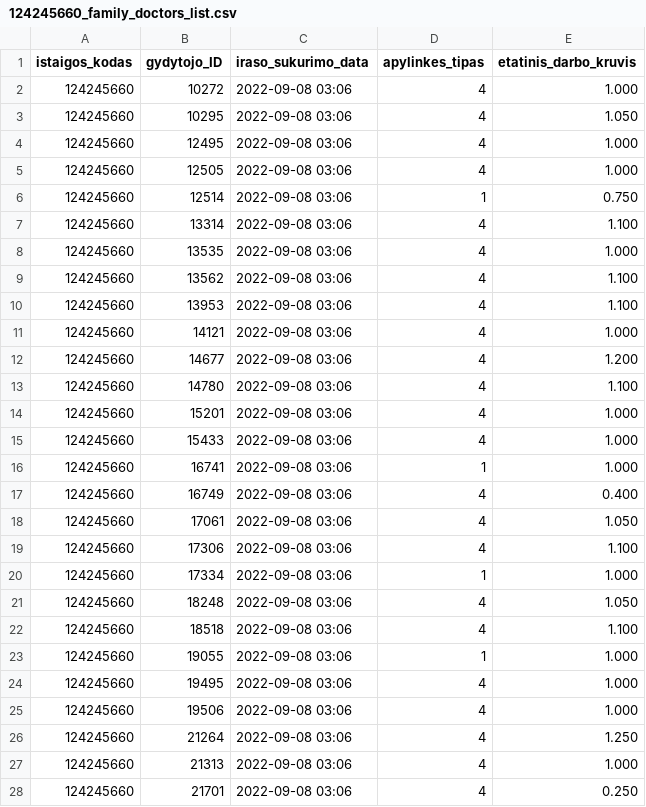
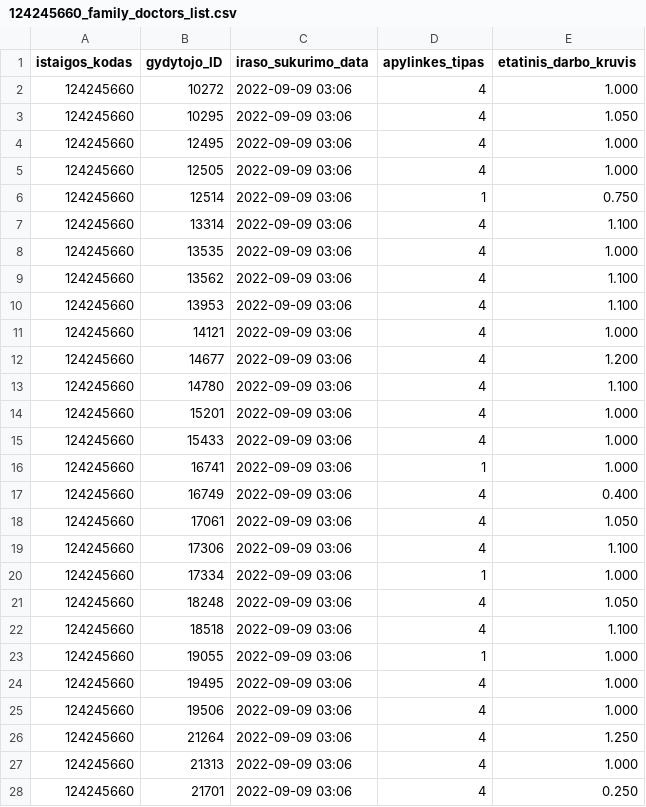
Before and after one commit to vilnius/seskines-poliklinika, a CSV file: 124245660_family_doctors_list.csv, drawn as a sheet; only a part is shown; the diff covers the shown part only.

```diff
--- a/124245660_family_doctors_list.csv
+++ b/124245660_family_doctors_list.csv
@@ -1,28 +1,28 @@
 istaigos_kodas;gydytojo_ID;iraso_sukurimo_data;apylinkes_tipas;etatinis_darbo_kruvis
-124245660;10272;2022-09-08 03:06;4;1.000
-124245660;10295;2022-09-08 03:06;4;1.050
-124245660;12495;2022-09-08 03:06;4;1.000
-124245660;12505;2022-09-08 03:06;4;1.000
-124245660;12514;2022-09-08 03:06;1;0.750
-124245660;13314;2022-09-08 03:06;4;1.100
-124245660;13535;2022-09-08 03:06;4;1.000
-124245660;13562;2022-09-08 03:06;4;1.100
-124245660;13953;2022-09-08 03:06;4;1.100
-124245660;14121;2022-09-08 03:06;4;1.000
-124245660;14677;2022-09-08 03:06;4;1.200
-124245660;14780;2022-09-08 03:06;4;1.100
-124245660;15201;2022-09-08 03:06;4;1.000
-124245660;15433;2022-09-08 03:06;4;1.000
-124245660;16741;2022-09-08 03:06;1;1.000
-124245660;16749;2022-09-08 03:06;4;0.400
-124245660;17061;2022-09-08 03:06;4;1.050
-124245660;17306;2022-09-08 03:06;4;1.100
-124245660;17334;2022-09-08 03:06;1;1.000
-124245660;18248;2022-09-08 03:06;4;1.050
-124245660;18518;2022-09-08 03:06;4;1.100
-124245660;19055;2022-09-08 03:06;1;1.000
-124245660;19495;2022-09-08 03:06;4;1.000
-124245660;19506;2022-09-08 03:06;4;1.000
-124245660;21264;2022-09-08 03:06;4;1.250
-124245660;21313;2022-09-08 03:06;4;1.000
-124245660;21701;2022-09-08 03:06;4;0.250
+124245660;10272;2022-09-09 03:06;4;1.000
+124245660;10295;2022-09-09 03:06;4;1.050
+124245660;12495;2022-09-09 03:06;4;1.000
+124245660;12505;2022-09-09 03:06;4;1.000
+124245660;12514;2022-09-09 03:06;1;0.750
+124245660;13314;2022-09-09 03:06;4;1.100
+124245660;13535;2022-09-09 03:06;4;1.000
+124245660;13562;2022-09-09 03:06;4;1.100
+124245660;13953;2022-09-09 03:06;4;1.100
+124245660;14121;2022-09-09 03:06;4;1.000
+124245660;14677;2022-09-09 03:06;4;1.200
+124245660;14780;2022-09-09 03:06;4;1.100
+124245660;15201;2022-09-09 03:06;4;1.000
+124245660;15433;2022-09-09 03:06;4;1.000
+124245660;16741;2022-09-09 03:06;1;1.000
+124245660;16749;2022-09-09 03:06;4;0.400
+124245660;17061;2022-09-09 03:06;4;1.050
+124245660;17306;2022-09-09 03:06;4;1.100
+124245660;17334;2022-09-09 03:06;1;1.000
+124245660;18248;2022-09-09 03:06;4;1.050
+124245660;18518;2022-09-09 03:06;4;1.100
+124245660;19055;2022-09-09 03:06;1;1.000
+124245660;19495;2022-09-09 03:06;4;1.000
+124245660;19506;2022-09-09 03:06;4;1.000
+124245660;21264;2022-09-09 03:06;4;1.250
+124245660;21313;2022-09-09 03:06;4;1.000
+124245660;21701;2022-09-09 03:06;4;0.250
```
Also changed, not shown: 33 edited cells elsewhere in this file, 124245660_doctors_excluded.csv, 124245660_family_doctors_visits_hours.csv, 1 other file.
